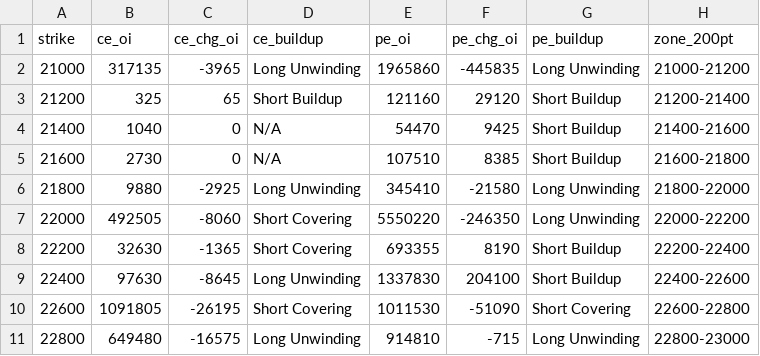
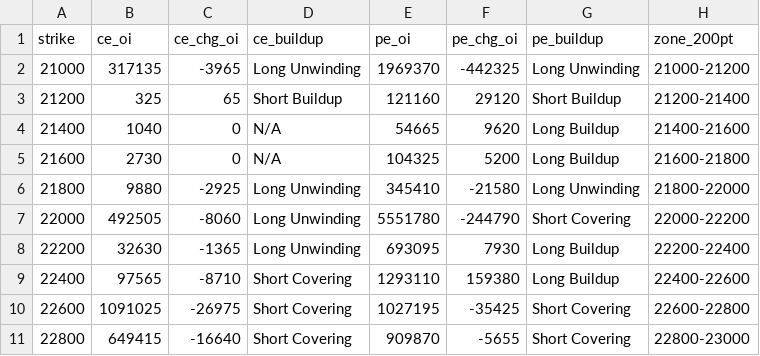
Before and after one commit to ddtambe/Nifty50_Options, a CSV file: data/2026-11-19/2026-11-23_buildup.csv, drawn as a sheet; only a part is shown; the diff covers the shown part only.

```diff
--- a/data/2026-11-19/2026-11-23_buildup.csv
+++ b/data/2026-11-19/2026-11-23_buildup.csv
@@ -1,11 +1,11 @@
 strike,ce_oi,ce_chg_oi,ce_buildup,pe_oi,pe_chg_oi,pe_buildup,zone_200pt
-21000,317135,-3965,Long Unwinding,1965860,-445835,Long Unwinding,21000-21200
+21000,317135,-3965,Long Unwinding,1969370,-442325,Long Unwinding,21000-21200
 21200,325,65,Short Buildup,121160,29120,Short Buildup,21200-21400
-21400,1040,0,N/A,54470,9425,Short Buildup,21400-21600
-21600,2730,0,N/A,107510,8385,Short Buildup,21600-21800
+21400,1040,0,N/A,54665,9620,Long Buildup,21400-21600
+21600,2730,0,N/A,104325,5200,Long Buildup,21600-21800
 21800,9880,-2925,Long Unwinding,345410,-21580,Long Unwinding,21800-22000
-22000,492505,-8060,Short Covering,5550220,-246350,Long Unwinding,22000-22200
-22200,32630,-1365,Short Covering,693355,8190,Short Buildup,22200-22400
-22400,97630,-8645,Long Unwinding,1337830,204100,Short Buildup,22400-22600
-22600,1091805,-26195,Short Covering,1011530,-51090,Short Covering,22600-22800
-22800,649480,-16575,Long Unwinding,914810,-715,Long Unwinding,22800-23000
+22000,492505,-8060,Long Unwinding,5551780,-244790,Short Covering,22000-22200
+22200,32630,-1365,Long Unwinding,693095,7930,Long Buildup,22200-22400
+22400,97565,-8710,Short Covering,1293110,159380,Long Buildup,22400-22600
+22600,1091025,-26975,Short Covering,1027195,-35425,Short Covering,22600-22800
+22800,649415,-16640,Short Covering,909870,-5655,Short Covering,22800-23000
```
Also changed, not shown: 89 edited cells elsewhere in this file, data/2026-11-19/2026-11-23_raw.csv, data/2026-11-19/2026-12-01_buildup.csv, 7 other files.
